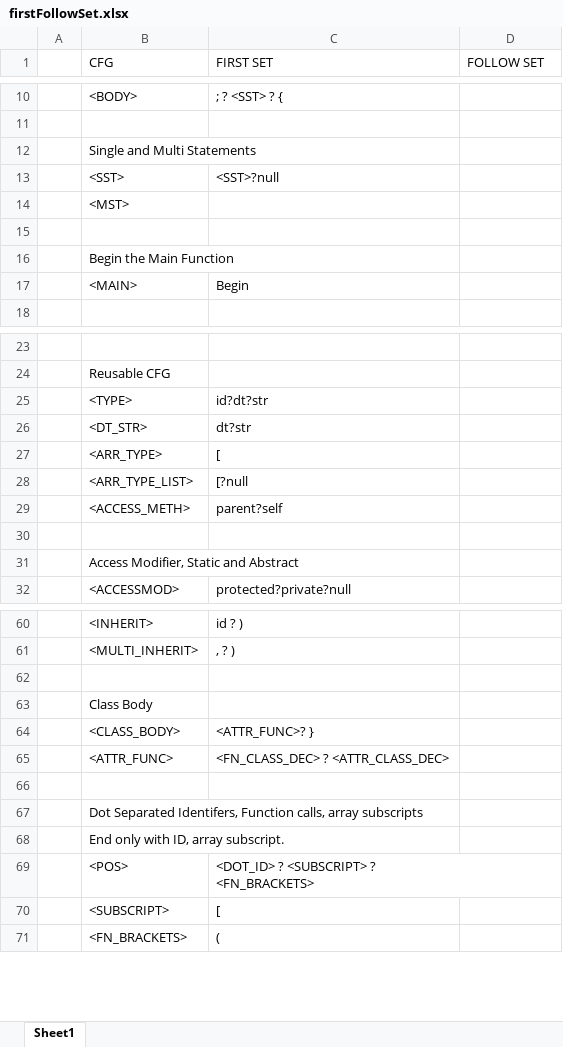
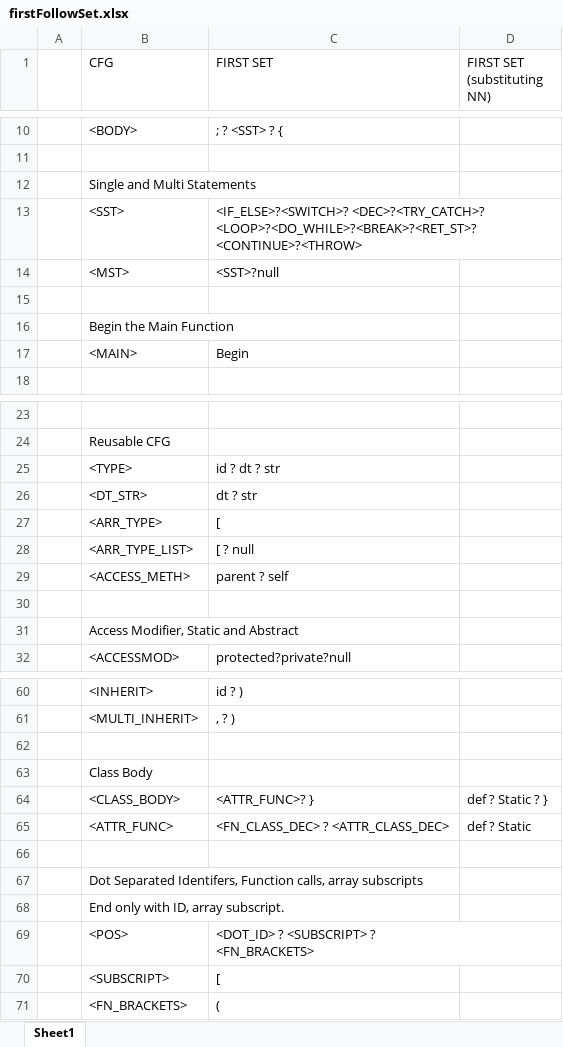
Before and after one commit to umar-anzar/Front-End-Compiler-Project, an Excel workbook: New Language/Syntax Analyze Phase/FirstFollowSet/firstFollowSet.xlsx, sheet Sheet1, drawn as a sheet; only a part is shown, gaps mark what is left out; values as stored, in another font and other column widths than the file's, no cell formats; ↵ is a line break in a cell; the diff covers the shown part only; the diff names each change by its address in the sheet, - before the commit and + after, or states it on an @@ line.

```diff
--- a/New Language/Syntax Analyze Phase/FirstFollowSet/firstFollowSet.xlsx (sheet Sheet1)
+++ b/New Language/Syntax Analyze Phase/FirstFollowSet/firstFollowSet.xlsx (sheet Sheet1)
-D1: FOLLOW SET
+D1: FIRST SET (substituting NN)
-C13 (FIRST SET): <SST>?null
+C13 (FIRST SET): <IF_ELSE>?<SWITCH>? <DEC>?<TRY_CATCH>? ↵ <LOOP>?<DO_WHILE>?<BREAK>?<RET_ST>? ↵ <CONTINUE>?<THROW>
-C14 (FIRST SET): (empty)
+C14 (FIRST SET): <SST>?null
-C25 (FIRST SET): id?dt?str
+C25 (FIRST SET): id ? dt ? str
-C26 (FIRST SET): dt?str
+C26 (FIRST SET): dt ? str
-C28 (FIRST SET): [?null
+C28 (FIRST SET): [ ? null
-C29 (FIRST SET): parent?self
+C29 (FIRST SET): parent ? self
-D64 (FIRST SET (substituting NN)): (empty)
+D64 (FIRST SET (substituting NN)): def ? Static ? }
-D65 (FIRST SET (substituting NN)): (empty)
+D65 (FIRST SET (substituting NN)): def ? Static
```
Also changed, not shown: 16 edited cells elsewhere in this sheet, cell formats.
